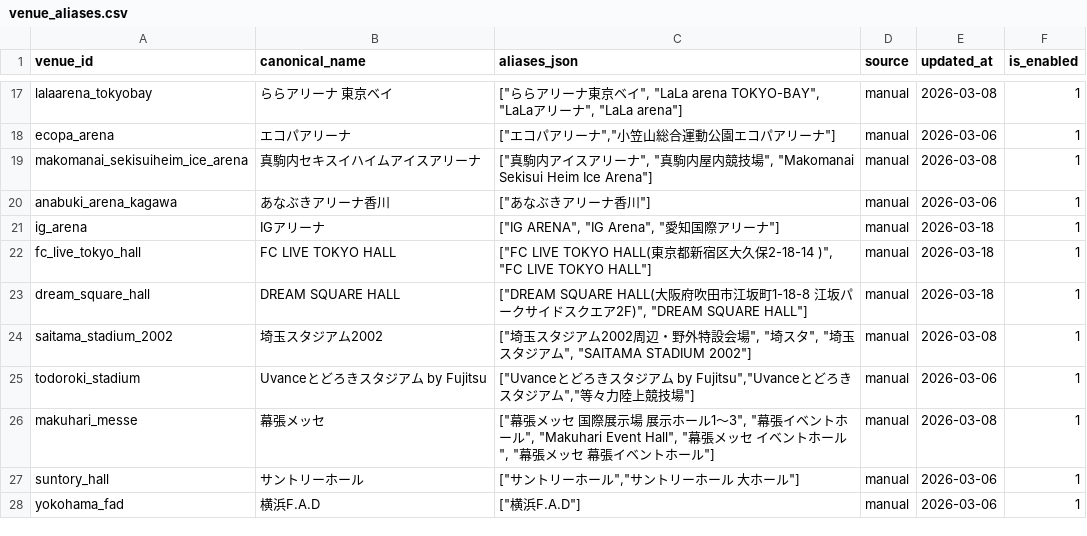
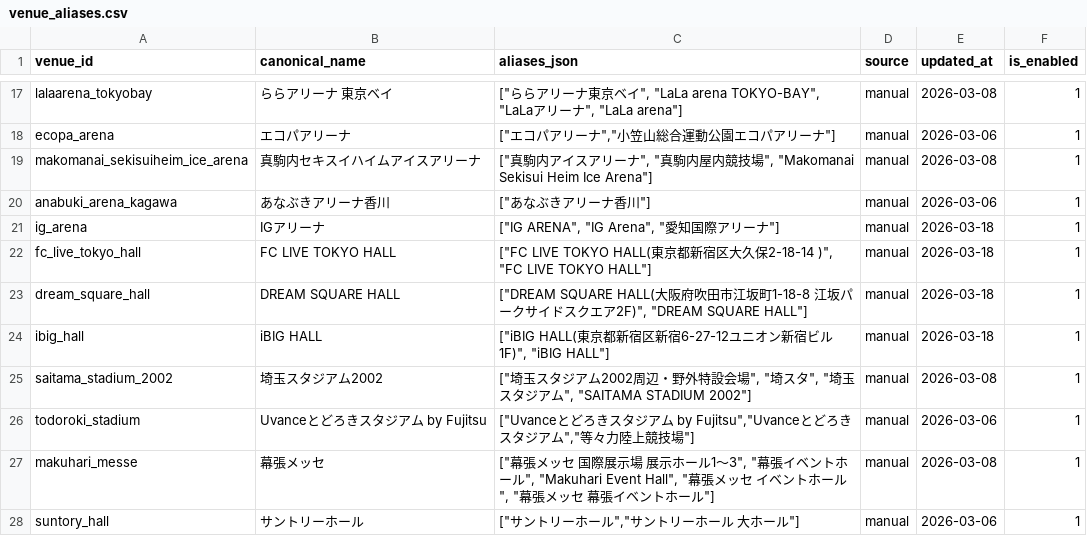
Before and after one commit to NemuKei/market-stats-viewer, a CSV file: data/venue_aliases.csv, drawn as a sheet; only a part is shown, gaps mark what is left out; the shorter side is filled out with more unchanged rows; the diff names each change by its address in the sheet, - before the commit and + after, or states it on an @@ line.

Commit message:
Register additional Kstyle artists and venues

```diff
--- a/data/venue_aliases.csv
+++ b/data/venue_aliases.csv
+row 24: ibig_hall | iBIG HALL | ["iBIG HALL(東京都新宿区新宿6-27-12ユニオン新宿ビル1F)", "iBIG HALL"] | manual | 2026-03-18 | 1
```
Also changed, not shown: data/artist_registry.manual.csv, 3 other files.
